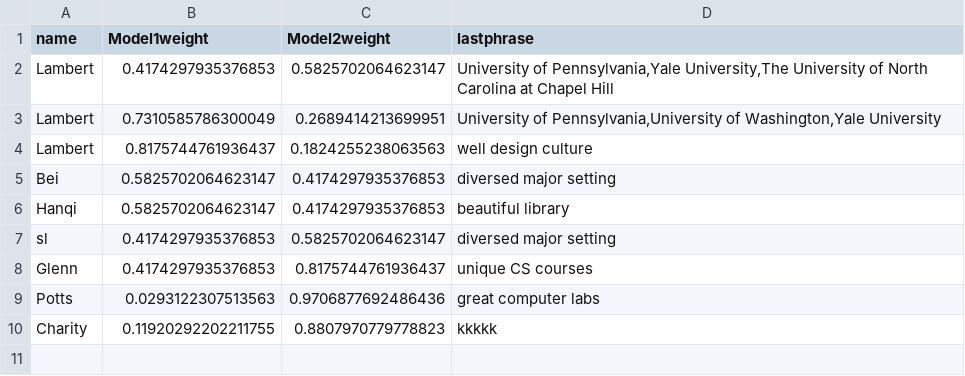
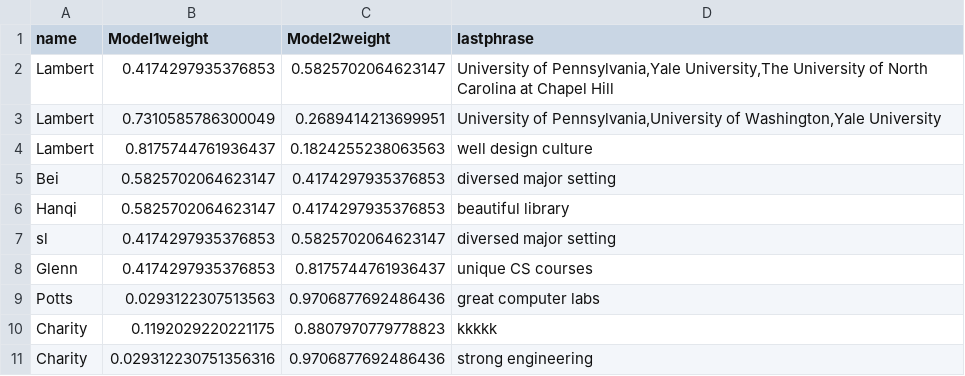
Before and after one commit to lamberlin/University-professor-test-run, a CSV file: ID weight.csv, drawn as a sheet.

Commit message:
Updated ID weight.csv

```diff
--- a/ID weight.csv
+++ b/ID weight.csv
@@ -9,2 +9,3 @@ Glenn,0.4174297935376853,0.8175744761936437,unique CS courses
 Potts,0.0293122307513563,0.9706877692486436,great computer labs
-Charity,0.11920292202211755,0.8807970779778823,kkkkk
+Charity,0.1192029220221175,0.8807970779778823,kkkkk
+Charity,0.029312230751356316,0.9706877692486436,strong engineering
```
